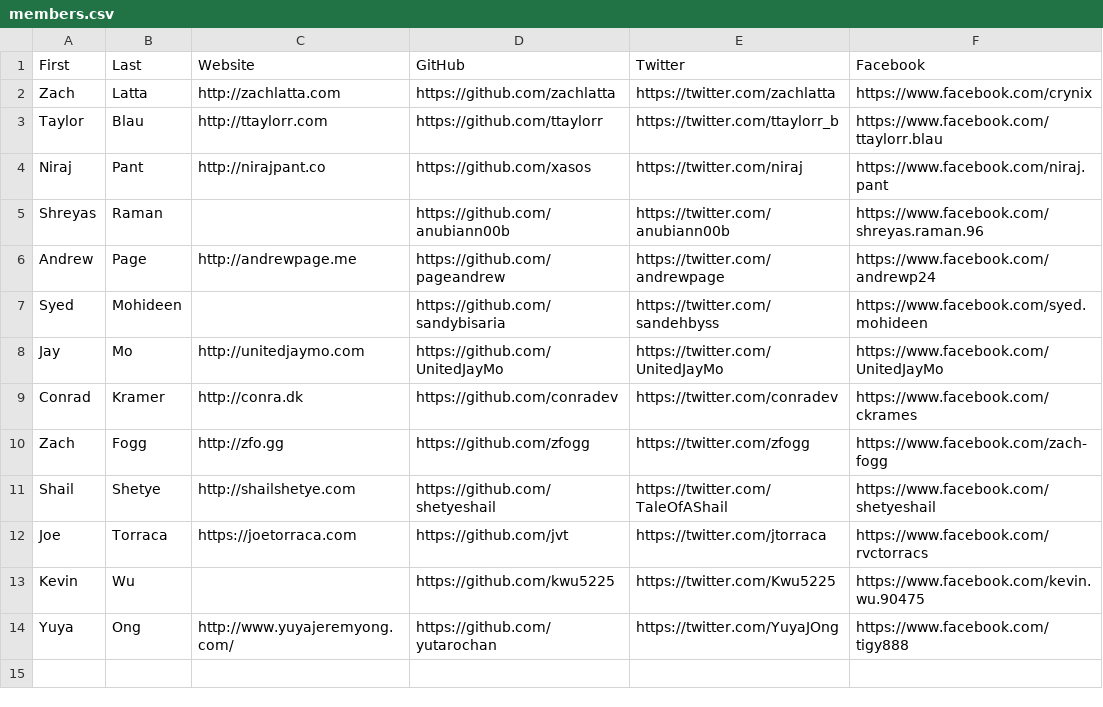
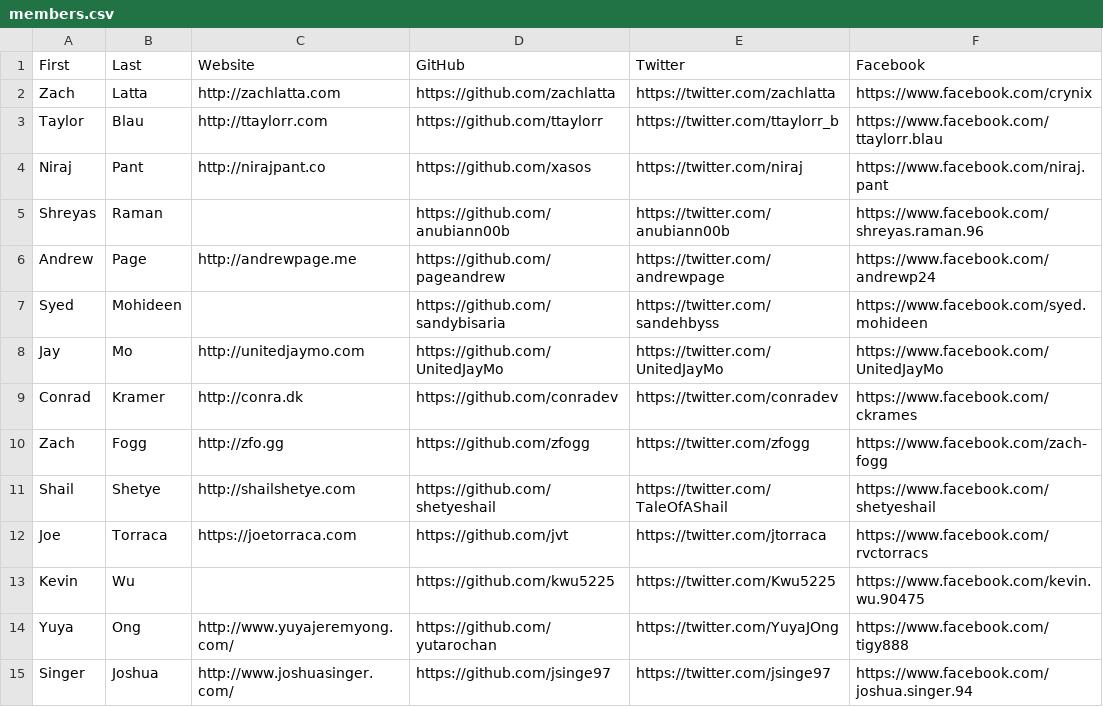
Before and after one commit to hshackers/docs, a CSV file: members.csv, drawn as a sheet; the diff names each change by its address in the sheet, - before the commit and + after, or states it on an @@ line.

Commit message:
Add Joshua Singer to Contact Book

```diff
--- a/members.csv
+++ b/members.csv
+row 15: Singer | Joshua | http://www.joshuasinger.com/ | https://github.com/jsinge97 | https://twitter.com/jsinge97 | https://www.facebook.com/joshua.singer.94
```
